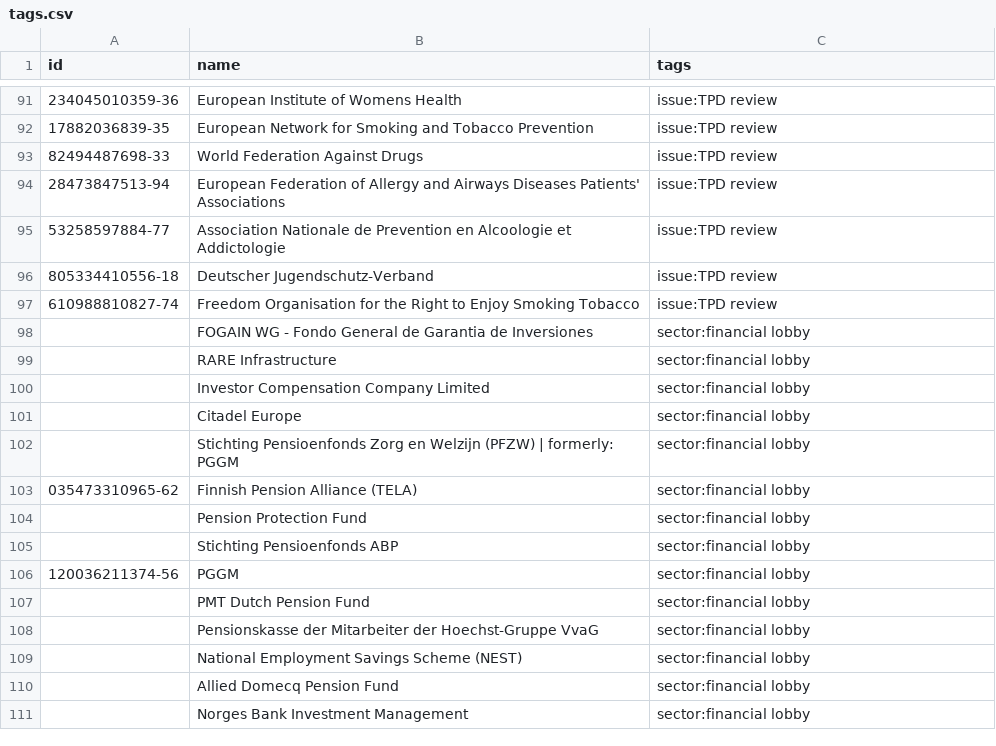
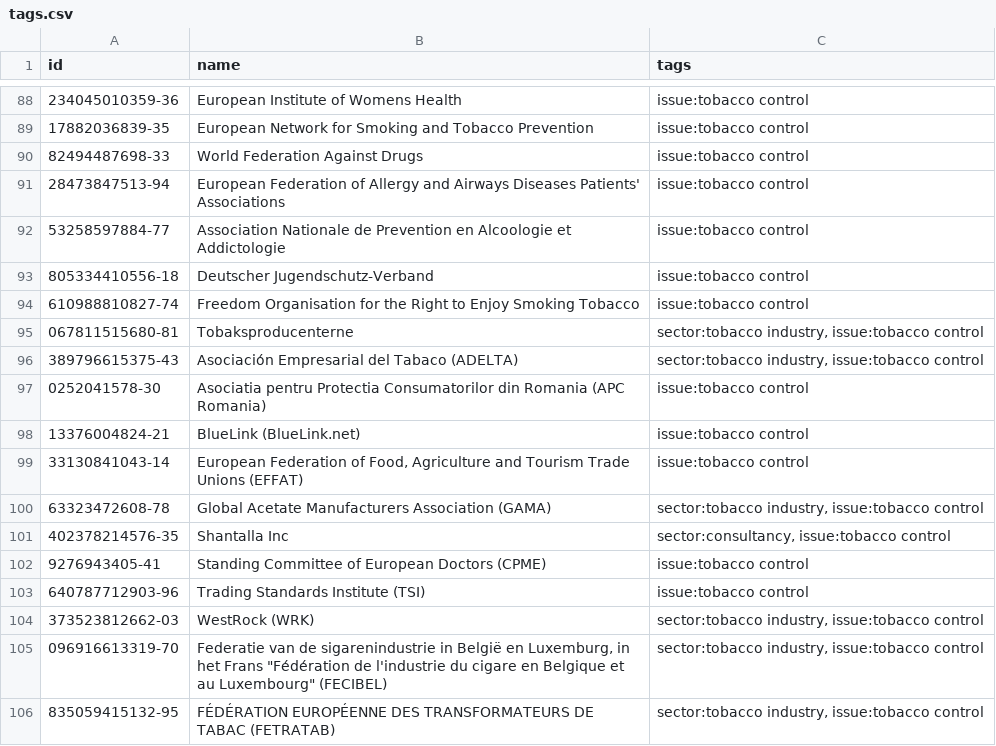
Before and after one commit to stef/lobbyfacts, a CSV file: lobbyfacts/resources/tags.csv, drawn as a sheet; only a part is shown, gaps mark what is left out; the shorter side is filled out with more unchanged rows; the diff covers the shown part only.

Commit message:
Update tags.csv
Tobacco lobby update for SFP

```diff
--- a/lobbyfacts/resources/tags.csv
+++ b/lobbyfacts/resources/tags.csv
@@ -91,7 +88,19 @@ id,name,tags
-234045010359-36,European Institute of Womens Health,issue:TPD review
-17882036839-35,European Network for Smoking and Tobacco Prevention,issue:TPD review
-82494487698-33,World Federation Against Drugs,issue:TPD review
-28473847513-94,European Federation of Allergy and Airways Diseases Patients' Associations,issue:TPD review
-53258597884-77,Association Nationale de Prevention en Alcoologie et Addictologie,issue:TPD review
-805334410556-18,Deutscher Jugendschutz-Verband,issue:TPD review
-610988810827-74,Freedom Organisation for the Right to Enjoy Smoking Tobacco,issue:TPD review
+234045010359-36,European Institute of Womens Health,issue:tobacco control
+17882036839-35,European Network for Smoking and Tobacco Prevention,issue:tobacco control
+82494487698-33,World Federation Against Drugs,issue:tobacco control
+28473847513-94,European Federation of Allergy and Airways Diseases Patients' Associations,issue:tobacco control
+53258597884-77,Association Nationale de Prevention en Alcoologie et Addictologie,issue:tobacco control
+805334410556-18,Deutscher Jugendschutz-Verband,issue:tobacco control
+610988810827-74,Freedom Organisation for the Right to Enjoy Smoking Tobacco,issue:tobacco control
+067811515680-81,Tobaksproducenterne,"sector:tobacco industry, issue:tobacco control"
+389796615375-43,Asociación Empresarial del Tabaco (ADELTA),"sector:tobacco industry, issue:tobacco control"
+0252041578-30,Asociatia pentru Protectia Consumatorilor din Romania (APC Romania),issue:tobacco control
+13376004824-21,BlueLink (BlueLink.net),issue:tobacco control
+33130841043-14,"European Federation of Food, Agriculture and Tourism Trade Unions (EFFAT)",issue:tobacco control
+63323472608-78 ,Global Acetate Manufacturers Association (GAMA),"sector:tobacco industry, issue:tobacco control"
+402378214576-35,Shantalla Inc,"sector:consultancy, issue:tobacco control"
+9276943405-41,Standing Committee of European Doctors (CPME),issue:tobacco control
+640787712903-96,Trading Standards Institute (TSI),issue:tobacco control
+373523812662-03,WestRock (WRK),"sector:tobacco industry, issue:tobacco control"
+096916613319-70,"Federatie van de sigarenindustrie in België en Luxemburg, in het Frans ""Fédération de l'industrie du cigare en Belgique et au Luxembourg"" (FECIBEL)","sector:tobacco industry, issue:tobacco control"
+835059415132-95,FÉDÉRATION EUROPÉENNE DES TRANSFORMATEURS DE TABAC (FETRATAB),"sector:tobacco industry, issue:tobacco control"
```
Also changed, not shown: 9 added rows, 3 removed rows and 52 edited cells elsewhere in this file.
